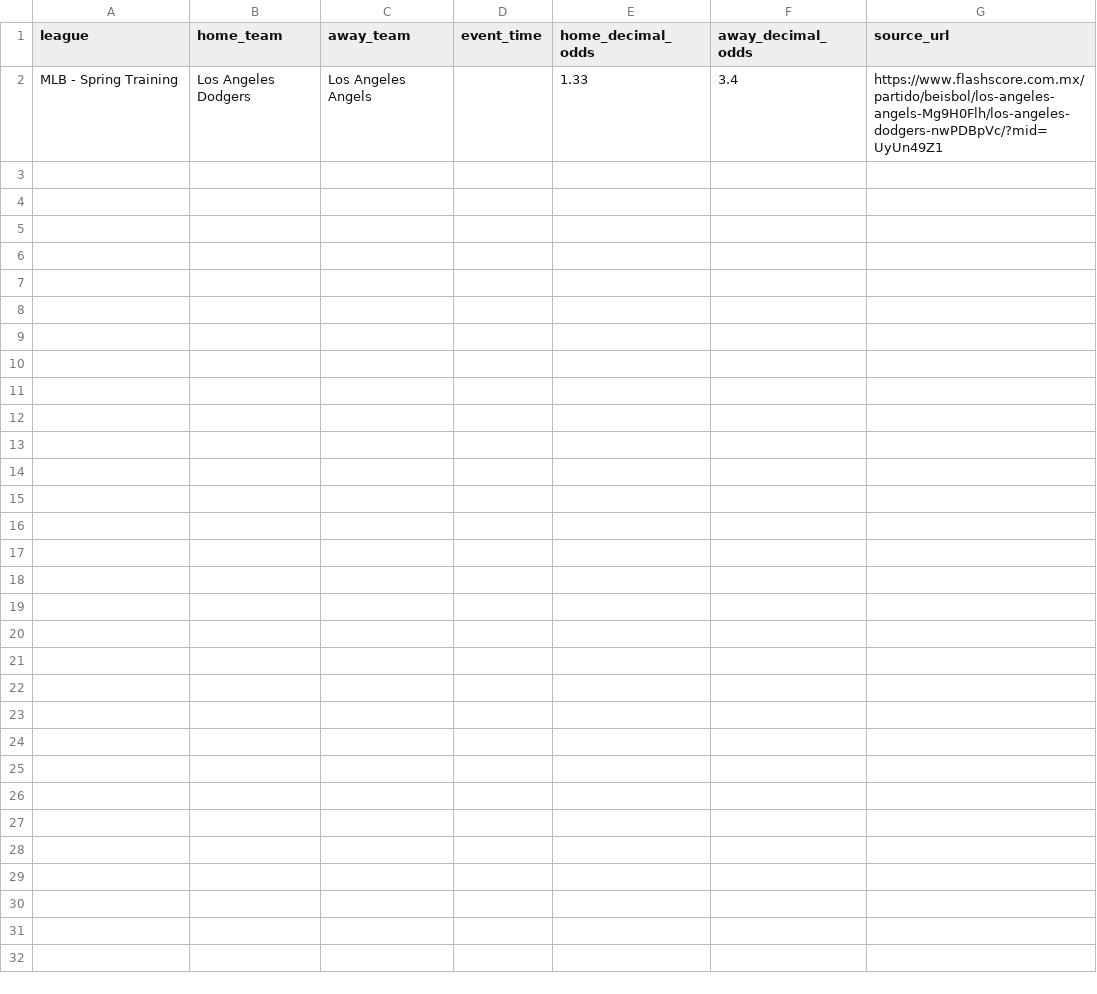
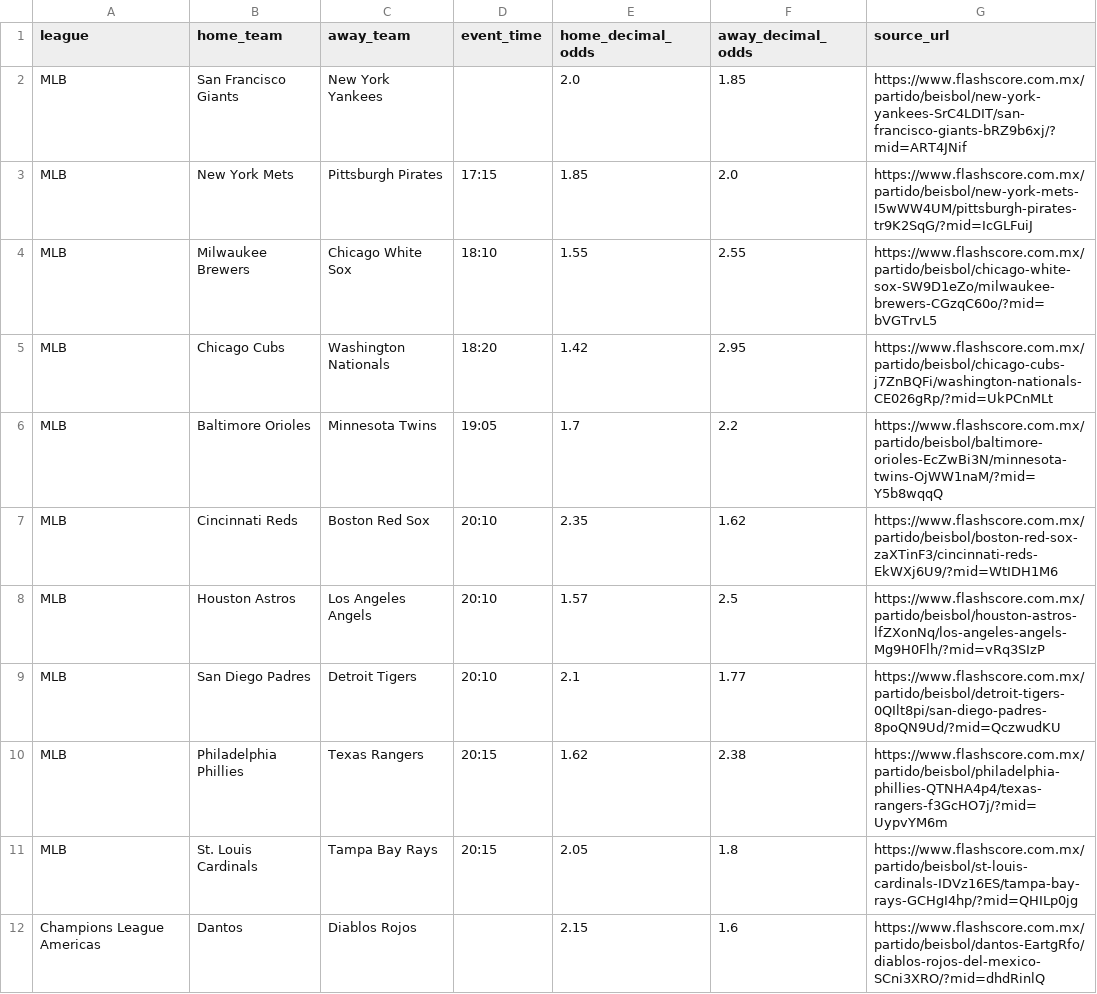
Before and after one commit to emilioandrade0/PickGOLD, a CSV file: src/data/odds_provider/flashscore_baseball_raw.csv, drawn as a sheet; removed rows and columns are numbered as before the commit, all else as after; the diff names each change by its address in the sheet, - before the commit and + after, or states it on an @@ line.

```diff
--- a/src/data/odds_provider/flashscore_baseball_raw.csv
+++ b/src/data/odds_provider/flashscore_baseball_raw.csv
-row 2: MLB - Spring Training | Los Angeles Dodgers | Los Angeles Angels |  | 1.33 | 3.4 | https://www.flashscore.com.mx/partido/beisbol/los-angeles-angels-Mg9H0Flh/los-angeles-dodgers-nwPDBpVc/?mid=UyUn49Z1
+row 2: MLB | San Francisco Giants | New York Yankees |  | 2.0 | 1.85 | https://www.flashscore.com.mx/partido/beisbol/new-york-yankees-SrC4LDIT/san-francisco-giants-bRZ9b6xj/?mid=ART4JNif
+row 3: MLB | New York Mets | Pittsburgh Pirates | 17:15 | 1.85 | 2.0 | https://www.flashscore.com.mx/partido/beisbol/new-york-mets-I5wWW4UM/pittsburgh-pirates-tr9K2SqG/?mid=IcGLFuiJ
+row 4: MLB | Milwaukee Brewers | Chicago White Sox | 18:10 | 1.55 | 2.55 | https://www.flashscore.com.mx/partido/beisbol/chicago-white-sox-SW9D1eZo/milwaukee-brewers-CGzqC60o/?mid=bVGTrvL5
+row 5: MLB | Chicago Cubs | Washington Nationals | 18:20 | 1.42 | 2.95 | https://www.flashscore.com.mx/partido/beisbol/chicago-cubs-j7ZnBQFi/washington-nationals-CE026gRp/?mid=UkPCnMLt
+row 6: MLB | Baltimore Orioles | Minnesota Twins | 19:05 | 1.7 | 2.2 | https://www.flashscore.com.mx/partido/beisbol/baltimore-orioles-EcZwBi3N/minnesota-twins-OjWW1naM/?mid=Y5b8wqqQ
+row 7: MLB | Cincinnati Reds | Boston Red Sox | 20:10 | 2.35 | 1.62 | https://www.flashscore.com.mx/partido/beisbol/boston-red-sox-zaXTinF3/cincinnati-reds-EkWXj6U9/?mid=WtIDH1M6
+row 8: MLB | Houston Astros | Los Angeles Angels | 20:10 | 1.57 | 2.5 | https://www.flashscore.com.mx/partido/beisbol/houston-astros-lfZXonNq/los-angeles-angels-Mg9H0Flh/?mid=vRq3SIzP
+row 9: MLB | San Diego Padres | Detroit Tigers | 20:10 | 2.1 | 1.77 | https://www.flashscore.com.mx/partido/beisbol/detroit-tigers-0QIlt8pi/san-diego-padres-8poQN9Ud/?mid=QczwudKU
+row 10: MLB | Philadelphia Phillies | Texas Rangers | 20:15 | 1.62 | 2.38 | https://www.flashscore.com.mx/partido/beisbol/philadelphia-phillies-QTNHA4p4/texas-rangers-f3GcHO7j/?mid=UypvYM6m
+row 11: MLB | St. Louis Cardinals | Tampa Bay Rays | 20:15 | 2.05 | 1.8 | https://www.flashscore.com.mx/partido/beisbol/st-louis-cardinals-IDVz16ES/tampa-bay-rays-GCHgI4hp/?mid=QHILp0jg
+row 12: Champions League Americas | Dantos | Diablos Rojos |  | 2.15 | 1.6 | https://www.flashscore.com.mx/partido/beisbol/dantos-EartgRfo/diablos-rojos-del-mexico-SCni3XRO/?mid=dhdRinlQ
```
Also changed, not shown: src/data/ncaa_baseball/raw/ncaa_baseball_advanced_history.csv, src/data/ncaa_baseball/raw/ncaa_baseball_upcoming_schedule.csv, 43 other files.
